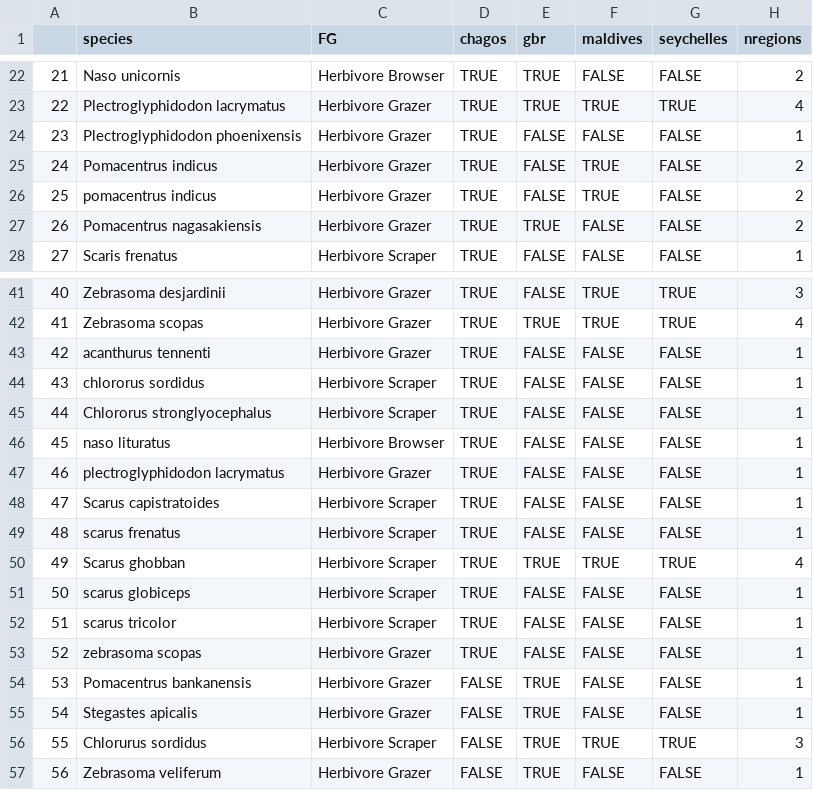
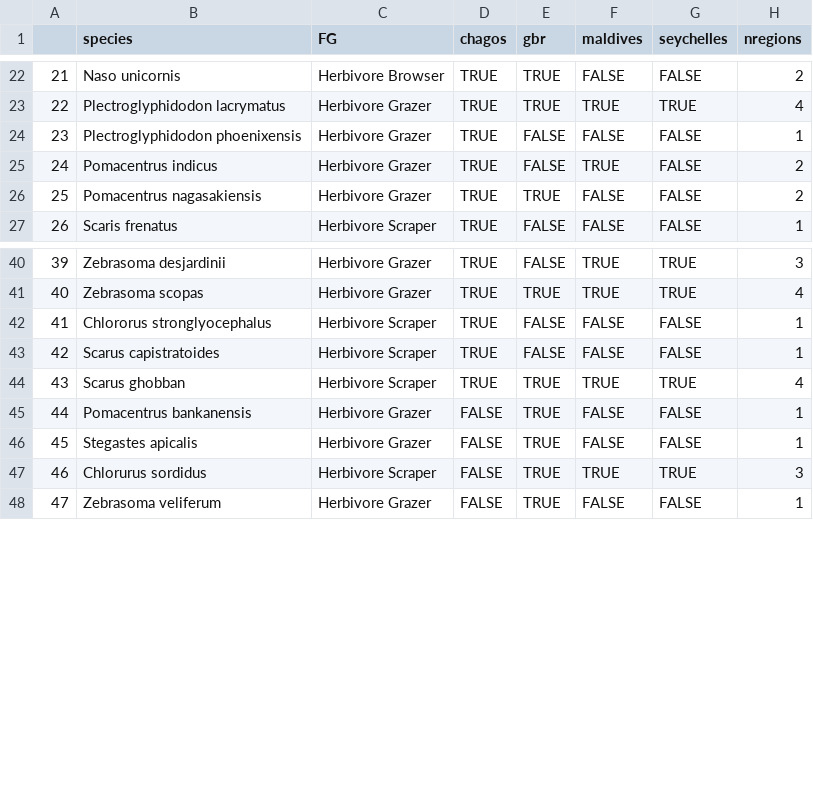
Before and after one commit to jpwrobinson/grazing-gradients, a CSV file: data/herbivore_species_list.csv, drawn as a sheet; only a part is shown, gaps mark what is left out; removed rows and columns are numbered as before the commit, all else as after; the diff names each change by its address in the sheet, - before the commit and + after, or states it on an @@ line.

Commit message:
updated species list to fix capitilization stuff

```diff
--- a/data/herbivore_species_list.csv
+++ b/data/herbivore_species_list.csv
-row 26: 25 | pomacentrus indicus | Herbivore Grazer | TRUE | FALSE | TRUE | FALSE | 2
@@ column A renumbered from row 26 down @@
-row 43: 42 | acanthurus tennenti | Herbivore Grazer | TRUE | FALSE | FALSE | FALSE | 1
-row 44: 43 | chlororus sordidus | Herbivore Scraper | TRUE | FALSE | FALSE | FALSE | 1
-row 46: 45 | naso lituratus | Herbivore Browser | TRUE | FALSE | FALSE | FALSE | 1
-row 47: 46 | plectroglyphidodon lacrymatus | Herbivore Grazer | TRUE | FALSE | FALSE | FALSE | 1
-row 49: 48 | scarus frenatus | Herbivore Scraper | TRUE | FALSE | FALSE | FALSE | 1
-row 51: 50 | scarus globiceps | Herbivore Scraper | TRUE | FALSE | FALSE | FALSE | 1
-row 52: 51 | scarus tricolor | Herbivore Scraper | TRUE | FALSE | FALSE | FALSE | 1
-row 53: 52 | zebrasoma scopas | Herbivore Grazer | TRUE | FALSE | FALSE | FALSE | 1
```
Also changed, not shown: 5 other files.
